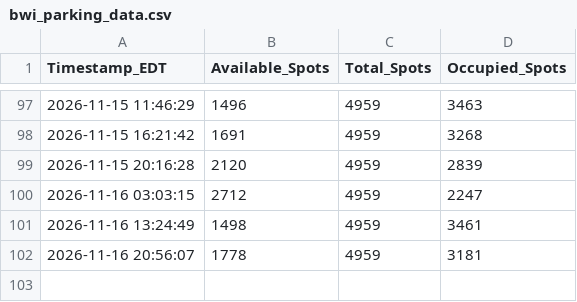
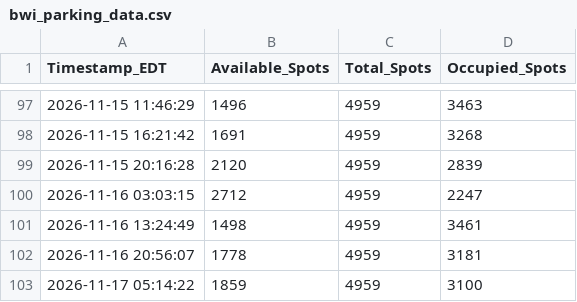
Before and after one commit to djhauth/bwi-parking-logger, a CSV file: bwi_parking_data.csv, drawn as a sheet; only a part is shown, gaps mark what is left out.

```diff
--- a/bwi_parking_data.csv
+++ b/bwi_parking_data.csv
@@ -102 +102,2 @@ Timestamp_EDT,Available_Spots,Total_Spots,Occupied_Spots
 2026-11-16 20:56:07,1778,4959,3181
+2026-11-17 05:14:22,1859,4959,3100
```
